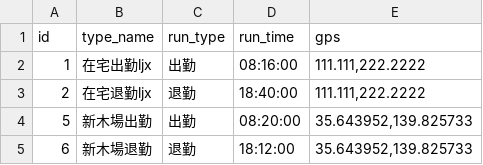
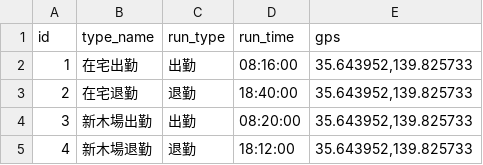
Before and after one commit to shoalna/pku_clocker, a CSV file: db/init/m_work_types.csv, drawn as a sheet.

```diff
--- a/db/init/m_work_types.csv
+++ b/db/init/m_work_types.csv
@@ -1,5 +1,5 @@
 id,type_name,run_type,run_time,gps
-1,在宅出勤ljx,出勤,08:16:00,"111.111,222.2222"
-2,在宅退勤ljx,退勤,18:40:00,"111.111,222.2222"
-5,新木場出勤,出勤,08:20:00,"35.643952,139.825733"
-6,新木場退勤,退勤,18:12:00,"35.643952,139.825733"
+1,在宅出勤,出勤,08:16:00,"35.643952,139.825733"
+2,在宅退勤,退勤,18:40:00,"35.643952,139.825733"
+3,新木場出勤,出勤,08:20:00,"35.643952,139.825733"
+4,新木場退勤,退勤,18:12:00,"35.643952,139.825733"
```
Also changed, not shown: db/init/m_work_schedule_types.csv, 10 other files.
